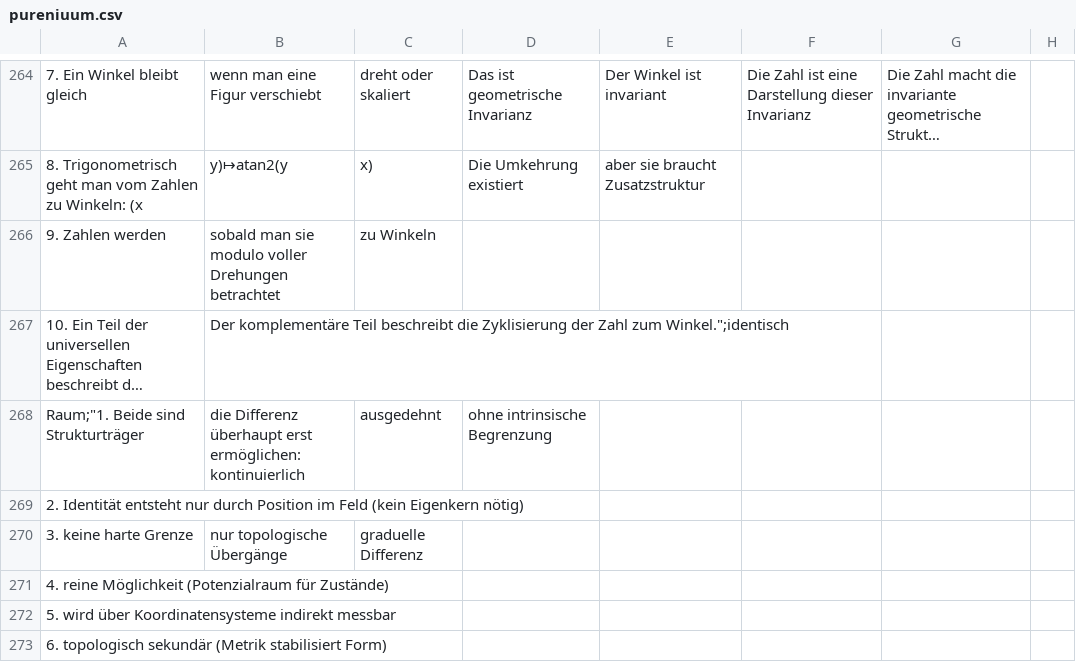
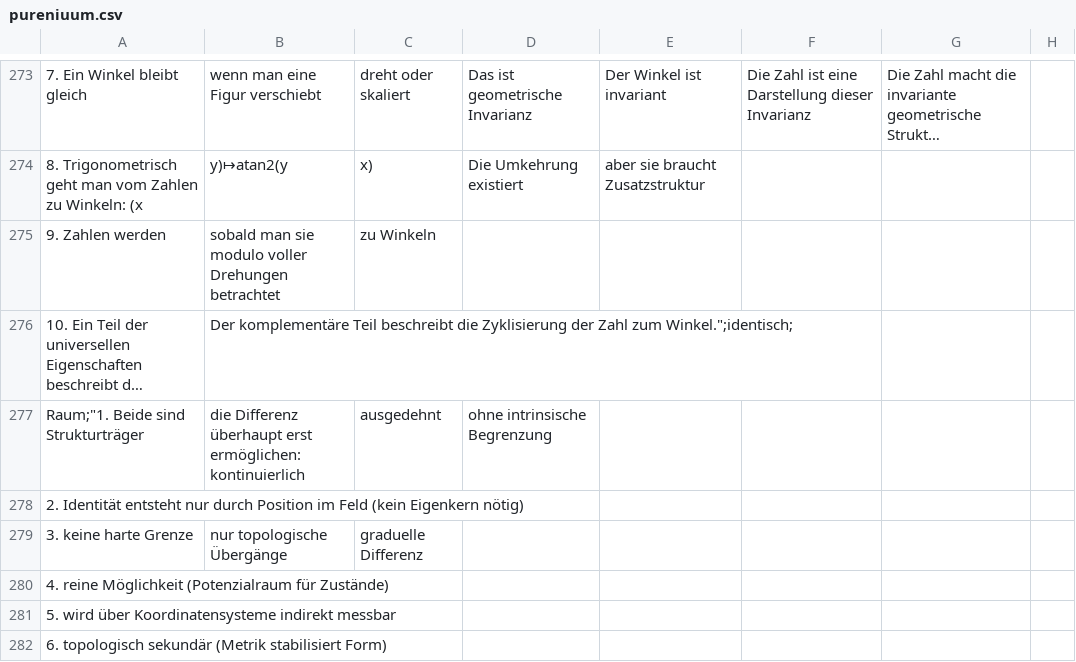
Before and after one commit to githubuser2000/PAGpyAbstractGeneralized, a CSV file: pureniuum/pureniuum.csv, drawn as a sheet; only a part is shown, gaps mark what is left out; long unchanged cells end in …; addresses are those after the commit; the diff covers the shown part only; the diff names each change by its address in the sheet, - before the commit and + after, or states it on an @@ line.

```diff
--- a/pureniuum/pureniuum.csv
+++ b/pureniuum/pureniuum.csv
-B276: …Zahl zum Winkel.";identisch
+B276: …Zahl zum Winkel.";identisch;
```
Also changed, not shown: 19 added rows and 7 edited cells elsewhere in this file.
